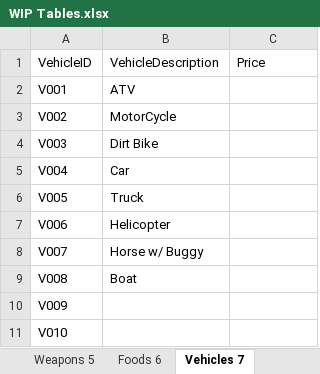
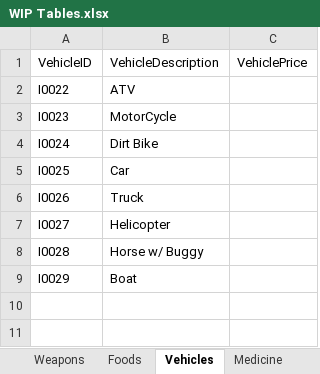
Before and after one commit to Jacob-W23/DatabaseIIGroupOne, an Excel workbook: WIP Tables.xlsx, sheet Vehicles, drawn as a sheet; values as stored, in another font and other column widths than the file's, no borders; the diff names each change by its address in the sheet, - before the commit and + after, or states it on an @@ line.

```diff
--- a/WIP Tables.xlsx (sheet Vehicles)
+++ b/WIP Tables.xlsx (sheet Vehicles)
-sheet tab: Weapons 5
+sheet tab: Weapons
-sheet tab: Foods 6
+sheet tab: Foods
-sheet tab: Vehicles 7
+sheet tab: Vehicles
-C1: Price
+C1: VehiclePrice
-A2: V001
+A2: I0022
-A3: V002
+A3: I0023
-A4: V003
+A4: I0024
-A5: V004
+A5: I0025
-A6: V005
+A6: I0026
-A7: V006
+A7: I0027
-A8: V007
+A8: I0028
-A9: V008
+A9: I0029
-row 10: V009
-row 11: V010
```
Also changed, not shown: sheet SettlementItems, sheet Items, sheet Foods, sheet Medicine, sheet Weapons, sheet Housing, 3 more sheets, other sheet tabs, Doomsday_DD.xlsx.
